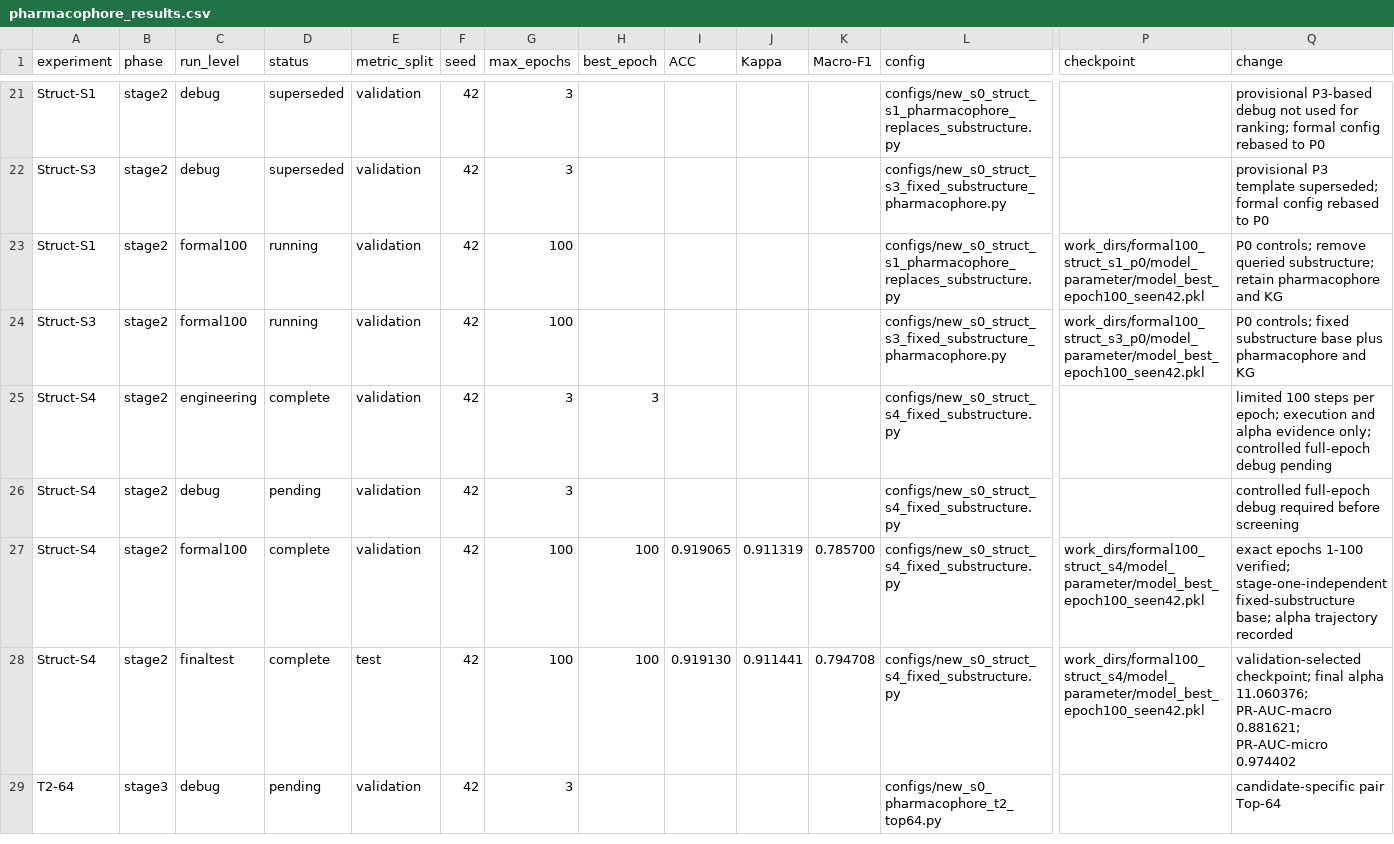
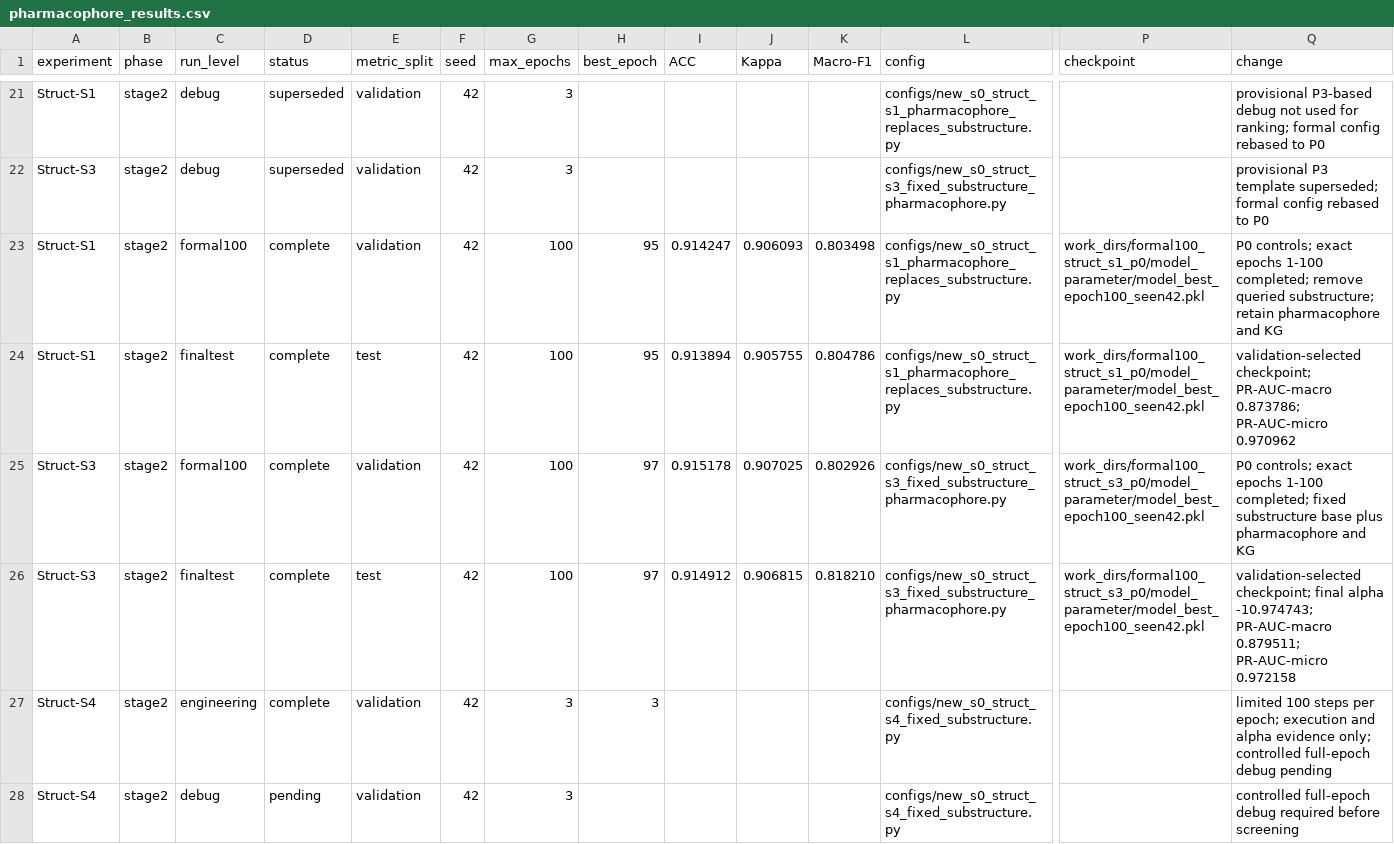
Before and after one commit to minonicc/ZeroDDI, a CSV file: results/pharmacophore_results.csv, drawn as a sheet; only a part is shown, gaps mark what is left out; the shorter side is filled out with more unchanged rows; addresses are those after the commit; rows hold the shown columns only; the diff names each change by its address in the sheet, - before the commit and + after, or states it on an @@ line.

Commit message:
analysis: record Struct-S1 and Struct-S3 evaluations

```diff
--- a/results/pharmacophore_results.csv
+++ b/results/pharmacophore_results.csv
-D23 (status): running
+D23 (status): complete
-H23 (best_epoch): (empty)
+H23 (best_epoch): 95
-I23 (ACC): (empty)
+I23 (ACC): 0.914247
-J23 (Kappa): (empty)
+J23 (Kappa): 0.906093
-K23 (Macro-F1): (empty)
+K23 (Macro-F1): 0.803498
-Q23 (change): P0 controls; remove queried…
+Q23 (change): P0 controls; exact epochs 1-100 completed; remove queried…
+row 24: Struct-S1 | stage2 | finaltest | complete | test | 42 | 100 | 95 | 0.913894 | 0.905755 | 0.804786 | configs/new_s0_struct_s1_pharmacophore_replaces_substructure.py | work_dirs/formal100_struct_s1_p0/model_parameter/model_best_epoch100_seen42.pkl | validation-selected checkpoint; PR-AUC-macro 0.873786; PR-AUC-micro 0.970962
-D25 (status): running
+D25 (status): complete
-H25 (best_epoch): (empty)
+H25 (best_epoch): 97
-I25 (ACC): (empty)
+I25 (ACC): 0.915178
-J25 (Kappa): (empty)
+J25 (Kappa): 0.907025
-K25 (Macro-F1): (empty)
+K25 (Macro-F1): 0.802926
-Q25 (change): P0 controls; fixed substructure…
+Q25 (change): P0 controls; exact epochs 1-100 completed; fixed substructure…
+row 26: Struct-S3 | stage2 | finaltest | complete | test | 42 | 100 | 97 | 0.914912 | 0.906815 | 0.818210 | configs/new_s0_struct_s3_fixed_substructure_pharmacophore.py | work_dirs/formal100_struct_s3_p0/model_parameter/model_best_epoch100_seen42.pkl | validation-selected checkpoint; final alpha -10.974743; PR-AUC-macro 0.879511; PR-AUC-micro 0.972158
```
Also changed, not shown: 1 other file.
